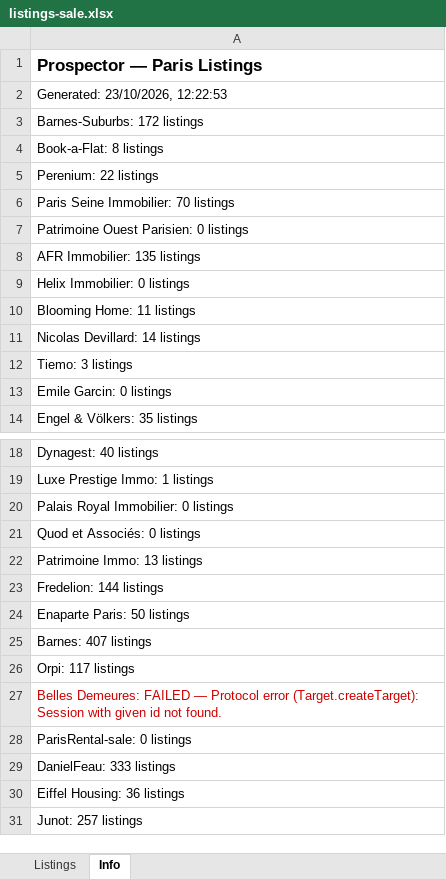
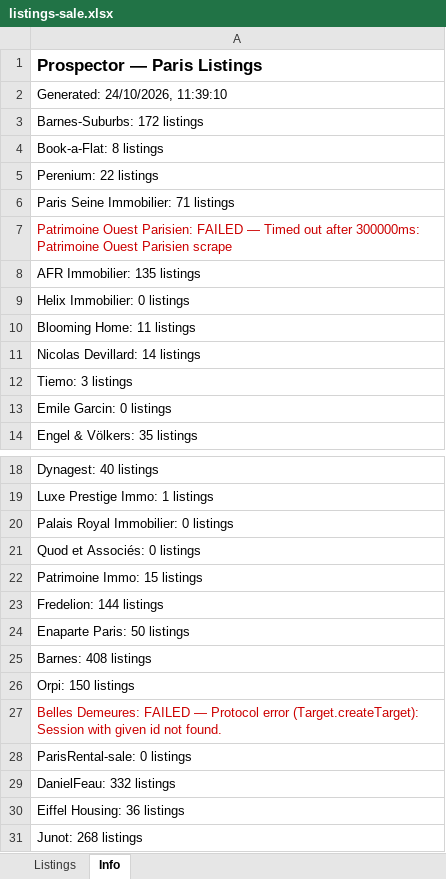
Before and after one commit to YFIP/House-Search-Agent, an Excel workbook: listings-sale.xlsx, sheet Info, drawn as a sheet; only a part is shown, gaps mark what is left out; values as stored, in another font and other column widths than the file's, no borders; the diff names each change by its address in the sheet, - before the commit and + after, or states it on an @@ line.

```diff
--- a/listings-sale.xlsx (sheet Info)
+++ b/listings-sale.xlsx (sheet Info)
-A2: Generated: 23/10/2026, 12:22:53
+A2: Generated: 24/10/2026, 11:39:10
-A6: Paris Seine Immobilier: 70 listings
+A6: Paris Seine Immobilier: 71 listings
-A7: …Ouest Parisien: 0 listings
+A7: …Ouest Parisien: FAILED — Timed out after 300000ms: Patrimoine Ouest Parisien scrape
-A7 text colour: black
+A7 text colour: #CC0000
-A22: Patrimoine Immo: 13 listings
+A22: Patrimoine Immo: 15 listings
-A25: Barnes: 407 listings
+A25: Barnes: 408 listings
-A26: Orpi: 117 listings
+A26: Orpi: 150 listings
-A29: DanielFeau: 333 listings
+A29: DanielFeau: 332 listings
-A31: Junot: 257 listings
+A31: Junot: 268 listings
```
Also changed, not shown: sheet Listings, listings.xlsx, 1 other file.
